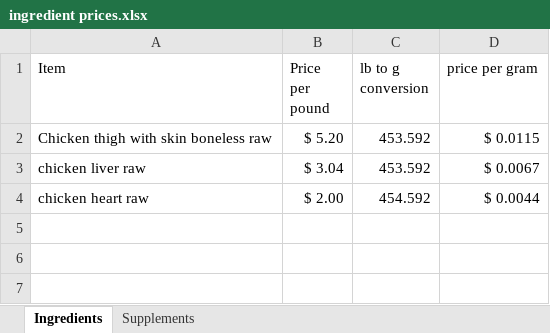
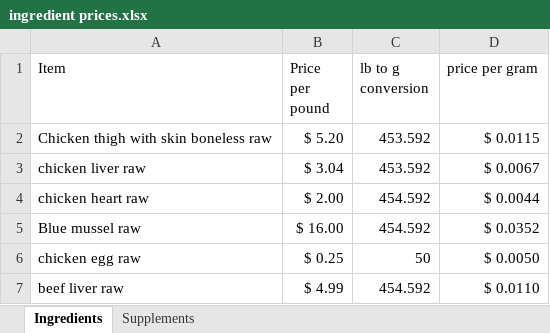
Before and after one commit to shderhami/nutDataGen, an Excel workbook: data/ingredient prices.xlsx, sheet Ingredients, drawn as a sheet; values as stored, in another font and other column widths than the file's, no borders; the diff names each change by its address in the sheet, - before the commit and + after, or states it on an @@ line.

```diff
--- a/data/ingredient prices.xlsx (sheet Ingredients)
+++ b/data/ingredient prices.xlsx (sheet Ingredients)
+row 5: Blue mussel raw | $ 16.00 | 454.592 | $ 0.0352
+row 6: chicken egg raw | $ 0.25 | 50 | $ 0.0050
+row 7: beef liver raw | $ 4.99 | 454.592 | $ 0.0110
```
Also changed, not shown: sheet Supplements, 15 other files.
